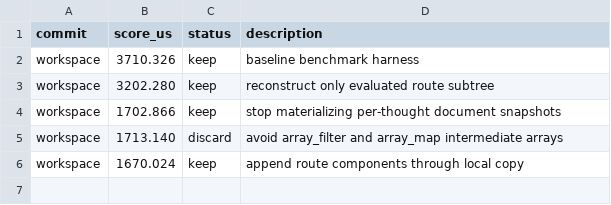
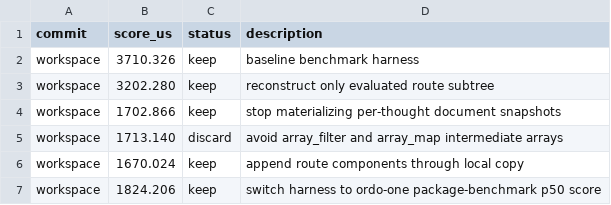
Before and after one commit to ollieatkinson/swift-compute, a TSV file: results.tsv, drawn as a sheet.

Commit message:
Switch benchmarks to package-benchmark

```diff
--- a/results.tsv
+++ b/results.tsv
@@ -6 +6,2 @@ workspace	1713.140	discard	avoid array_filter and array_map intermediate arrays
 workspace	1670.024	keep	append route components through local copy
+workspace	1824.206	keep	switch harness to ordo-one package-benchmark p50 score
```
Also changed, not shown: 5 other files.
